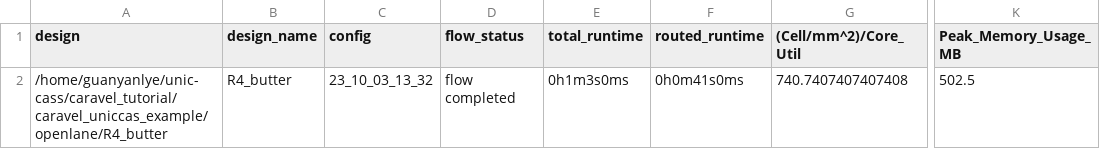
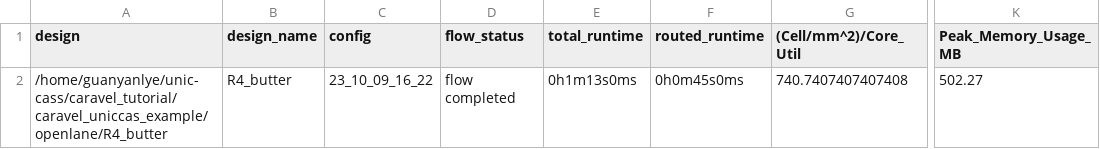
Before and after one commit to LyeGuanYan/UNICCASS_copy, a CSV file: signoff/R4_butter/metrics.csv, drawn as a sheet; only a part is shown, gaps mark what is left out; the diff names each change by its address in the sheet, - before the commit and + after, or states it on an @@ line.

```diff
--- a/signoff/R4_butter/metrics.csv
+++ b/signoff/R4_butter/metrics.csv
-C2 (config): 23_10_03_13_32
+C2 (config): 23_10_09_16_22
-E2 (total_runtime): 0h1m3s0ms
+E2 (total_runtime): 0h1m13s0ms
-F2 (routed_runtime): 0h0m41s0ms
+F2 (routed_runtime): 0h0m45s0ms
-K2 (Peak_Memory_Usage_MB): 502.5
+K2 (Peak_Memory_Usage_MB): 502.27
```
Also changed, not shown: signoff/user_project_wrapper/metrics.csv, 19 other files.
